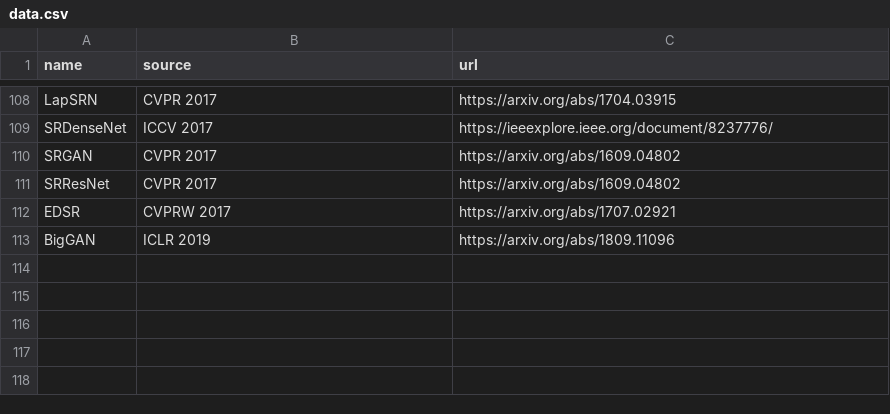
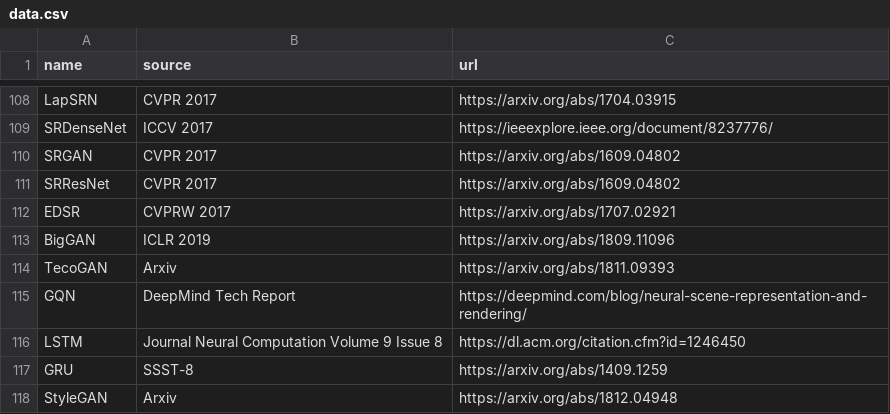
Before and after one commit to elvisyjlin/deep-learning-chronicles, a CSV file: scripts/data.csv, drawn as a sheet; only a part is shown, gaps mark what is left out; the diff names each change by its address in the sheet, - before the commit and + after, or states it on an @@ line.

```diff
--- a/scripts/data.csv
+++ b/scripts/data.csv
+row 114: TecoGAN | Arxiv | https://arxiv.org/abs/1811.09393
+row 115: GQN | DeepMind Tech Report | https://deepmind.com/blog/neural-scene-representation-and-rendering/
+row 116: LSTM | Journal Neural Computation Volume 9 Issue 8 | https://dl.acm.org/citation.cfm?id=1246450
+row 117: GRU | SSST-8 | https://arxiv.org/abs/1409.1259
+row 118: StyleGAN | Arxiv | https://arxiv.org/abs/1812.04948
```
Also changed, not shown: 2 other files.
